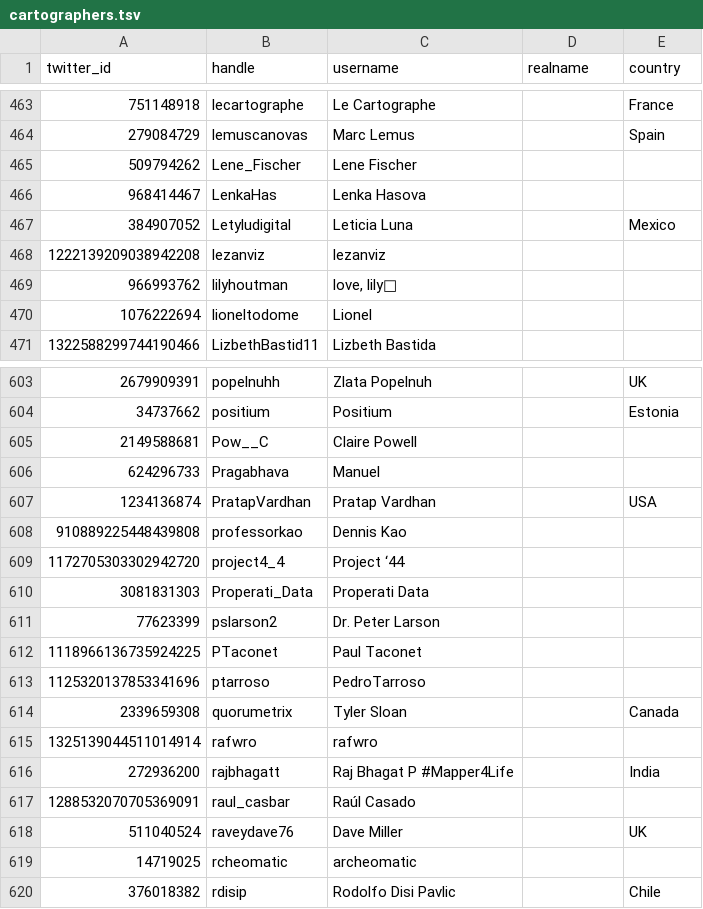
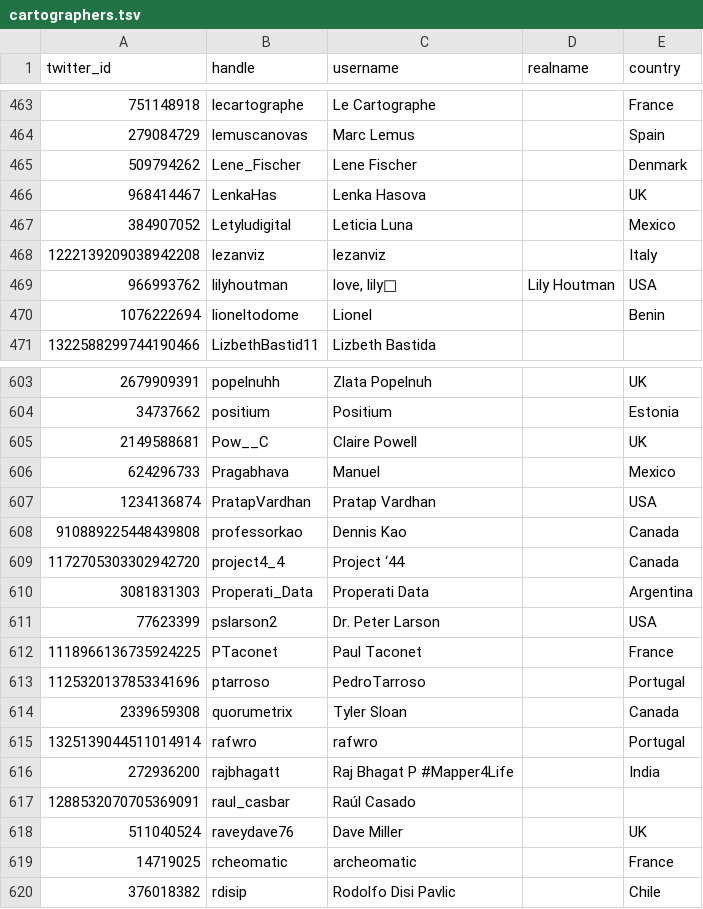
Before and after one commit to dakvid/30DayMapChallenge2020, a TSV file: data/cartographers.tsv, drawn as a sheet; only a part is shown, gaps mark what is left out; the diff covers the shown part only.

```diff
--- a/data/cartographers.tsv
+++ b/data/cartographers.tsv
@@ -464,8 +464,8 @@ twitter_id	handle	username	realname	country
 279084729	lemuscanovas	Marc Lemus		Spain
-509794262	Lene_Fischer	Lene Fischer		
-968414467	LenkaHas	Lenka Hasova		
+509794262	Lene_Fischer	Lene Fischer		Denmark
+968414467	LenkaHas	Lenka Hasova		UK
 384907052	Letyludigital	Leticia Luna		Mexico
-1222139209038942208	lezanviz	lezanviz		
-966993762	lilyhoutman	love, lily🌈		
-1076222694	lioneltodome	Lionel		
+1222139209038942208	lezanviz	lezanviz		Italy
+966993762	lilyhoutman	love, lily🌈	Lily Houtman	USA
+1076222694	lioneltodome	Lionel		Benin
 1322588299744190466	LizbethBastid11	Lizbeth Bastida		
@@ -604,13 +604,13 @@ twitter_id	handle	username	realname	country
 34737662	positium	Positium		Estonia
-2149588681	Pow__C	Claire Powell		
-624296733	Pragabhava	Manuel		
+2149588681	Pow__C	Claire Powell		UK
+624296733	Pragabhava	Manuel		Mexico
 1234136874	PratapVardhan	Pratap Vardhan		USA
-910889225448439808	professorkao	Dennis Kao		
-1172705303302942720	project4_4	Project ‘44		
-3081831303	Properati_Data	Properati Data		
-77623399	pslarson2	Dr. Peter Larson		
-1118966136735924225	PTaconet	Paul Taconet		
-1125320137853341696	ptarroso	PedroTarroso		
+910889225448439808	professorkao	Dennis Kao		Canada
+1172705303302942720	project4_4	Project ‘44		Canada
+3081831303	Properati_Data	Properati Data		Argentina
+77623399	pslarson2	Dr. Peter Larson		USA
+1118966136735924225	PTaconet	Paul Taconet		France
+1125320137853341696	ptarroso	PedroTarroso		Portugal
 2339659308	quorumetrix	Tyler Sloan		Canada
-1325139044511014914	rafwro	rafwro		
+1325139044511014914	rafwro	rafwro		Portugal
 272936200	rajbhagatt	Raj Bhagat P #Mapper4Life		India
@@ -618,3 +618,3 @@ twitter_id	handle	username	realname	country
 511040524	raveydave76	Dave Miller		UK
-14719025	rcheomatic	archeomatic		
+14719025	rcheomatic	archeomatic		France
 376018382	rdisip	Rodolfo Disi Pavlic		Chile
```
Also changed, not shown: 58 edited cells elsewhere in this file, data/classifications.tsv, data/images.tsv, 3 other files.
